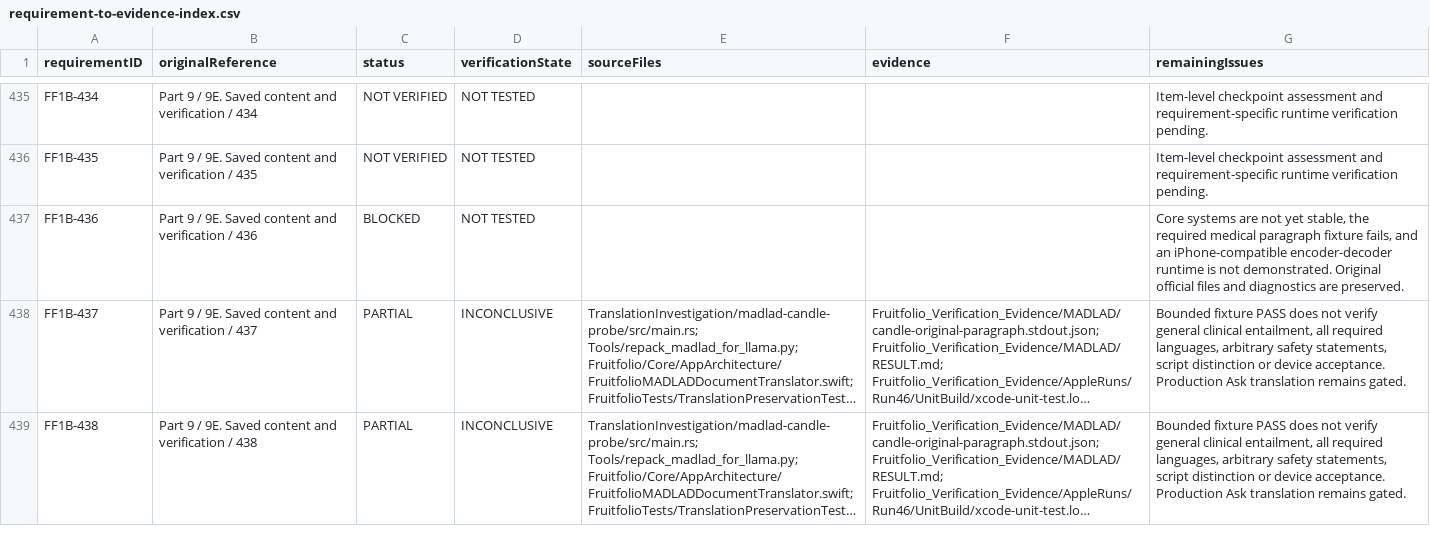
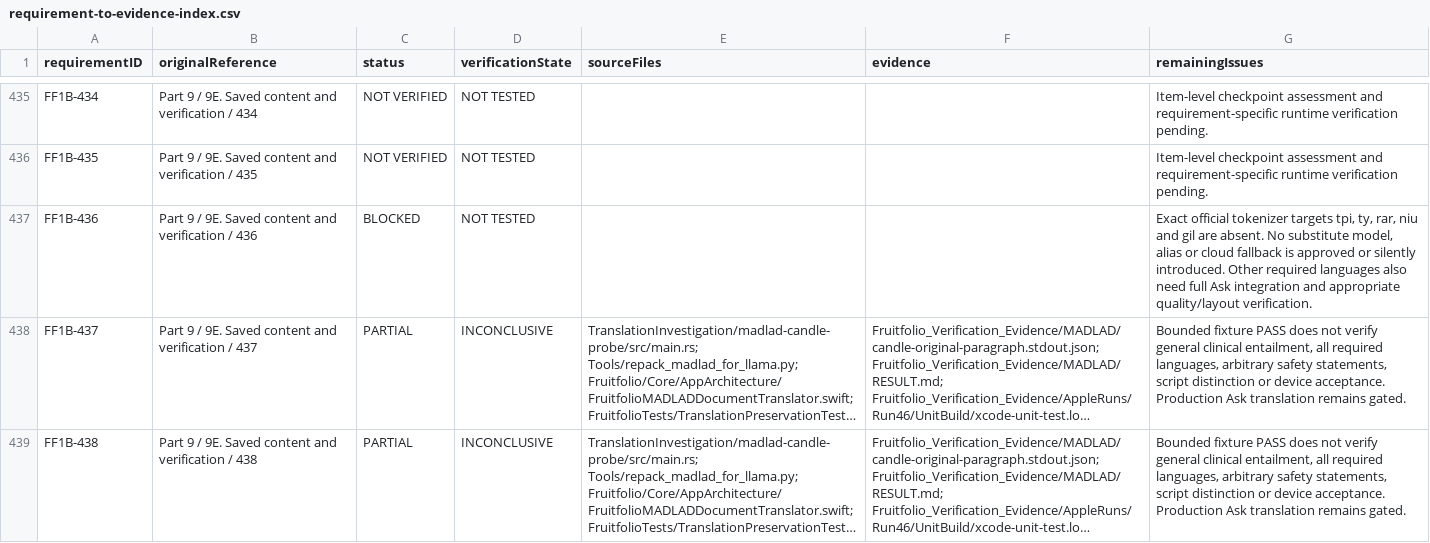
Before and after one commit to paigielake-dev/Fruitfolio_AUDIT_WORKING_COPY_NEW, a CSV file: Fruitfolio_Verification_Evidence/requirement-to-evidence-index.csv, drawn as a sheet; only a part is shown, gaps mark what is left out; long unchanged cells end in …; the diff covers the shown part only; the diff names each change by its address in the sheet, - before the commit and + after, or states it on an @@ line.

Commit message:
Preserve actual Run61 offline/native evidence and reconciled requirement dispositions [skip ci]

```diff
--- a/Fruitfolio_Verification_Evidence/requirement-to-evidence-index.csv
+++ b/Fruitfolio_Verification_Evidence/requirement-to-evidence-index.csv
-G437 (remainingIssues): Core systems are not yet stable, the required medical paragraph fixture fails, and an iPhone-compatible encoder-decoder runtime is not demonstrated. Original official files and diagnostics are preserved.
+G437 (remainingIssues): Exact official tokenizer targets tpi, ty, rar, niu and gil are absent. No substitute model, alias or cloud fallback is approved or silently introduced. Other required languages also need full Ask integration and appropriate quality/layout verification.
```
Also changed, not shown: 70 edited cells elsewhere in this file, 23 other files.
